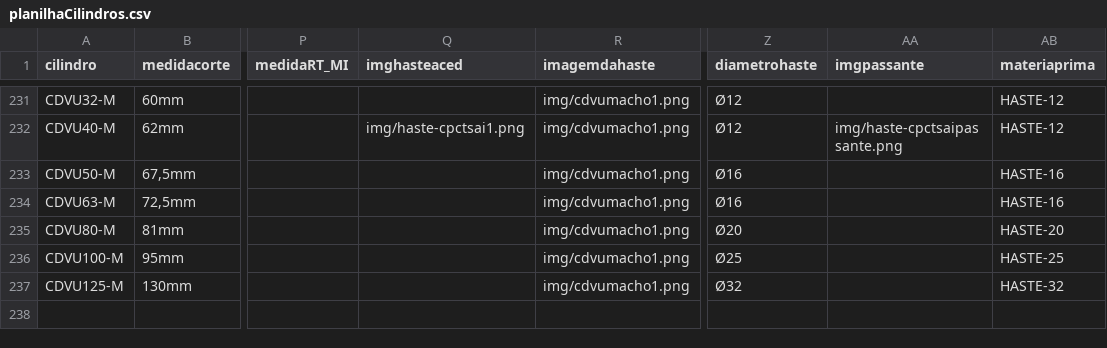
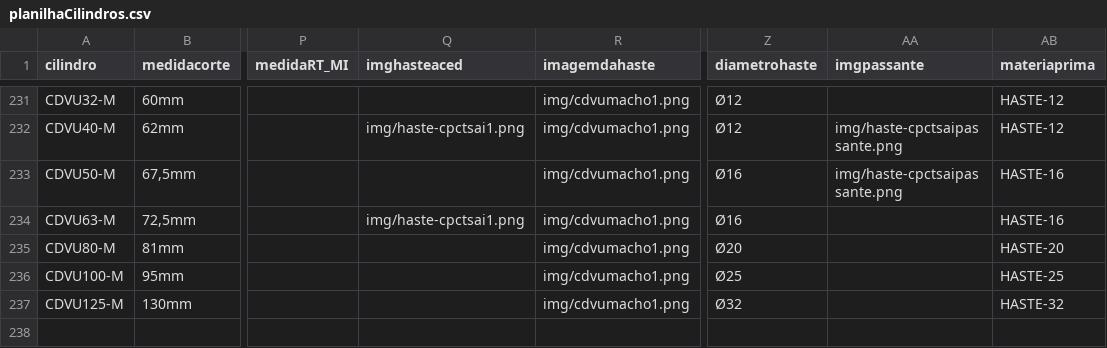
Before and after one commit to yurinascmnt05/op, a CSV file: planilhaCilindros.csv, drawn as a sheet; only a part is shown, gaps mark what is left out; the diff names each change by its address in the sheet, - before the commit and + after, or states it on an @@ line.

Commit message:
Update planilhaCilindros.csv

```diff
--- a/planilhaCilindros.csv
+++ b/planilhaCilindros.csv
-AA233 (imgpassante): (empty)
+AA233 (imgpassante): img/haste-cpctsaipassante.png
-Q234 (imghasteaced): (empty)
+Q234 (imghasteaced): img/haste-cpctsai1.png
```
